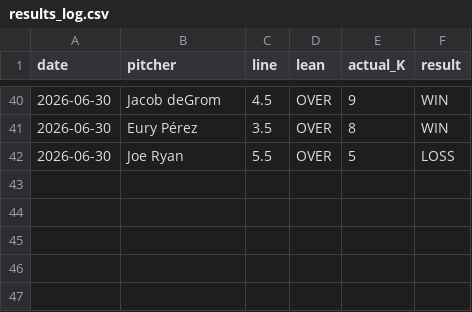
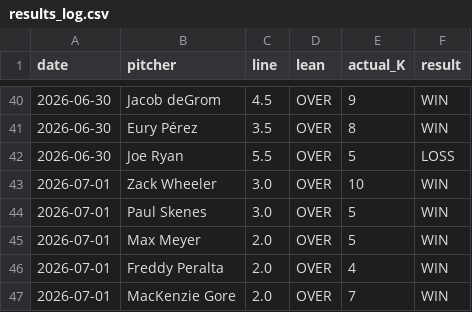
Before and after one commit to gazette1/strikeout, a CSV file: data/predictions/results_log.csv, drawn as a sheet; only a part is shown, gaps mark what is left out.

```diff
--- a/data/predictions/results_log.csv
+++ b/data/predictions/results_log.csv
@@ -42 +42,6 @@ date,pitcher,line,lean,actual_K,result
 2026-06-30,Joe Ryan,5.5,OVER,5,LOSS
+2026-07-01,Zack Wheeler,3.0,OVER,10,WIN
+2026-07-01,Paul Skenes,3.0,OVER,5,WIN
+2026-07-01,Max Meyer,2.0,OVER,5,WIN
+2026-07-01,Freddy Peralta,2.0,OVER,4,WIN
+2026-07-01,MacKenzie Gore,2.0,OVER,7,WIN
```
Also changed, not shown: 1 other file.
